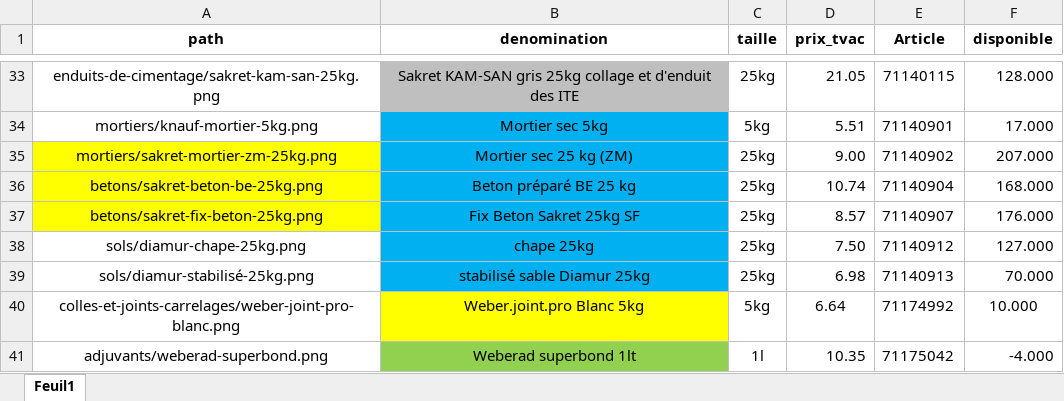
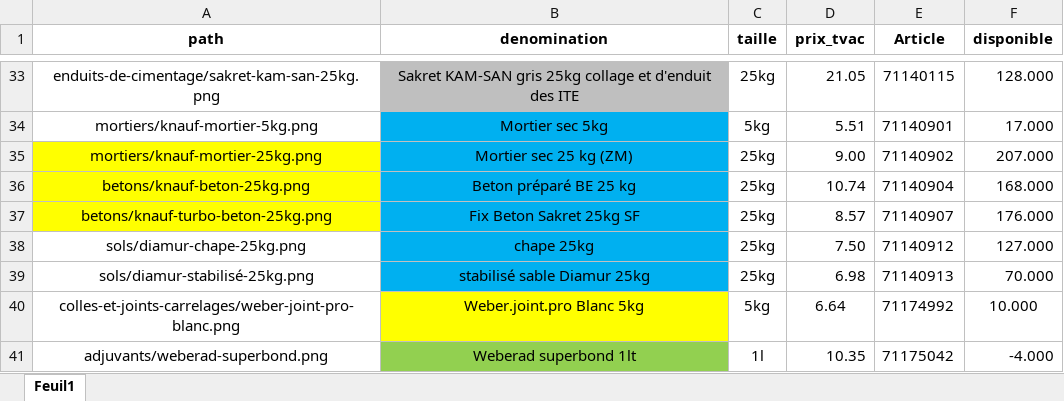
Before and after one commit to Ets-Braconnier/produits-cimentaires, an Excel workbook: prix/prix.xlsx, sheet Feuil1, drawn as a sheet; only a part is shown, gaps mark what is left out; values as stored, in another font and other column widths than the file's, no borders; the diff names each change by its address in the sheet, - before the commit and + after, or states it on an @@ line.

Commit message:
Mise à jour site

```diff
--- a/prix/prix.xlsx (sheet Feuil1)
+++ b/prix/prix.xlsx (sheet Feuil1)
-A35 (path): mortiers/sakret-mortier-zm-25kg.png
+A35 (path): mortiers/knauf-mortier-25kg.png
-A36 (path): betons/sakret-beton-be-25kg.png
+A36 (path): betons/knauf-beton-25kg.png
-A37 (path): betons/sakret-fix-beton-25kg.png
+A37 (path): betons/knauf-turbo-beton-25kg.png
```
